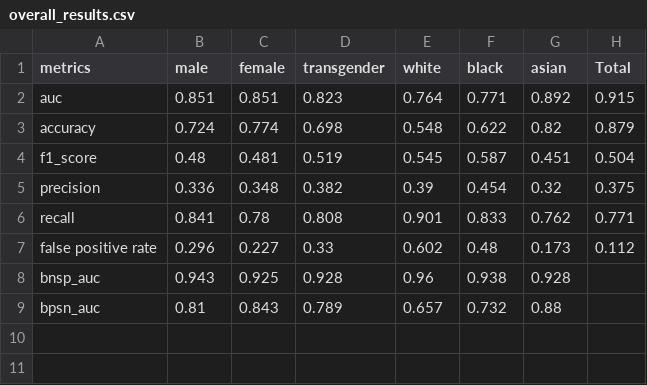
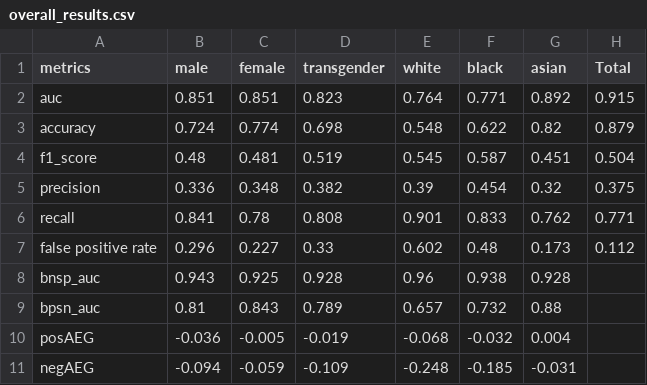
Before and after one commit to khairulislam/DP-on-NLP-Bias, a CSV file: results/jigsaw/run 3/bert-base-uncased/epsilon 3.0/overall_results.csv, drawn as a sheet.

```diff
--- a/results/jigsaw/run 3/bert-base-uncased/epsilon 3.0/overall_results.csv
+++ b/results/jigsaw/run 3/bert-base-uncased/epsilon 3.0/overall_results.csv
@@ -9 +9,3 @@ bnsp_auc,0.943,0.925,0.928,0.96,0.938,0.928,
 bpsn_auc,0.81,0.843,0.789,0.657,0.732,0.88,
+posAEG,-0.036,-0.005,-0.019,-0.068,-0.032,0.004,
+negAEG,-0.094,-0.059,-0.109,-0.248,-0.185,-0.031,
```
Also changed, not shown: results/jigsaw/average/bert-base-uncased/overall_results_epsilon_3.0.csv, results/jigsaw/run 1/bert-base-uncased/epsilon 3.0/overall_results.csv, 52 other files.
